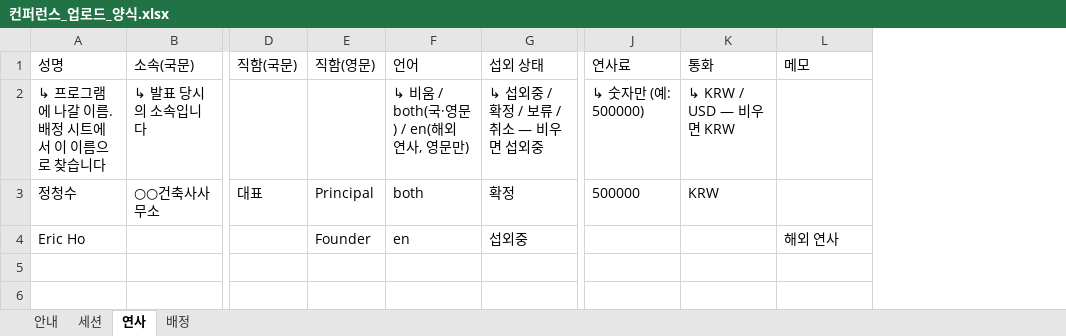
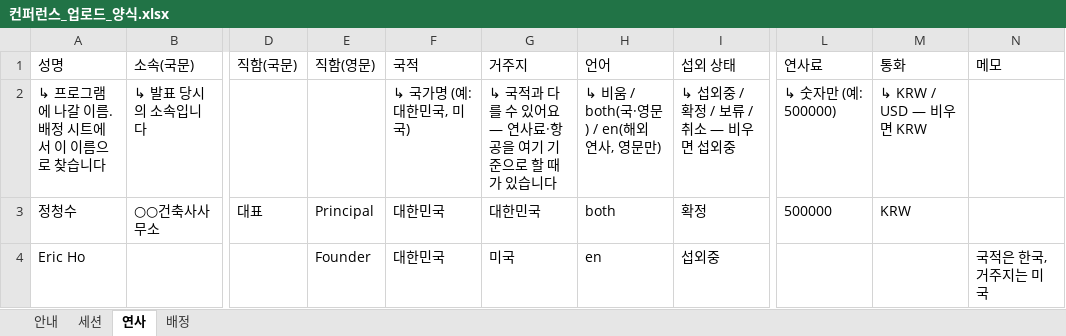
Before and after one commit to bloomaihub-1917/Bloomcrm, an Excel workbook: 컨퍼런스_업로드_양식.xlsx, sheet 연사, drawn as a sheet; only a part is shown, gaps mark what is left out; values as stored, in another font and other column widths than the file's, no borders; addresses are those after the commit; the diff names each change by its address in the sheet, - before the commit and + after, or states it on an @@ line.

```diff
--- a/컨퍼런스_업로드_양식.xlsx (sheet 연사)
+++ b/컨퍼런스_업로드_양식.xlsx (sheet 연사)
+column F (국적), rows 2-4: ↳ 국가명 (예: 대한민국, 미국) | 대한민국 | 대한민국
+column G (거주지), rows 2-4: ↳ 국적과 다를 수 있어요 — 연사료·항공을 여기 기준으로 할 때가 있습니다 | 대한민국 | 미국
-N4 (메모): 해외 연사
+N4 (메모): 국적은 한국, 거주지는 미국
```
Also changed, not shown: 6 other files.
